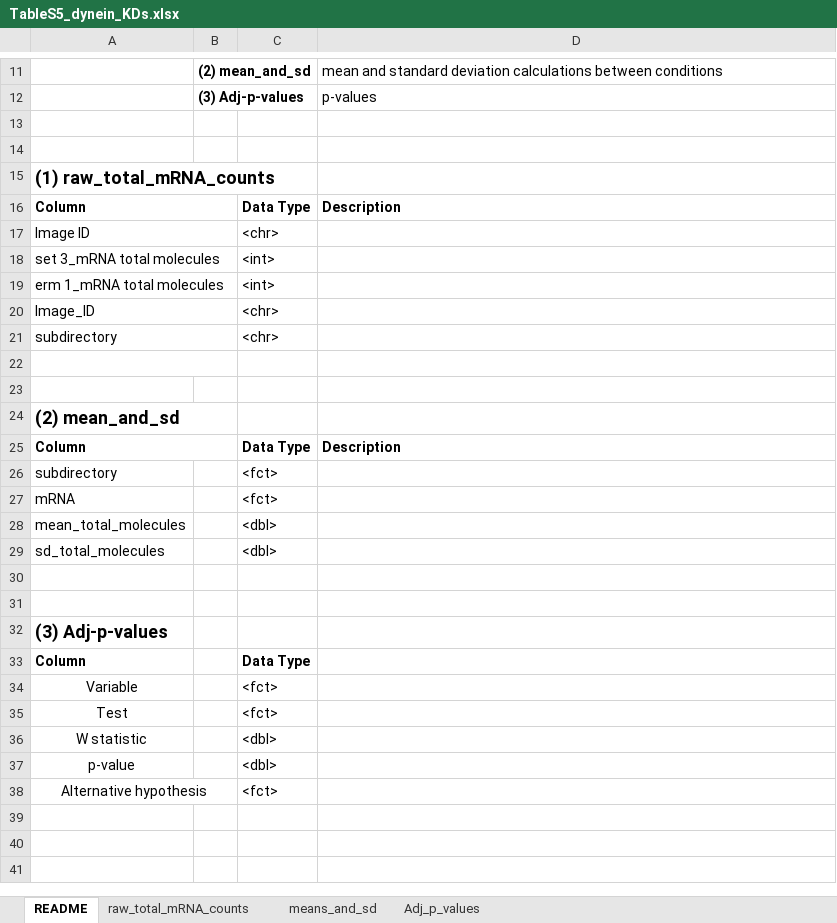
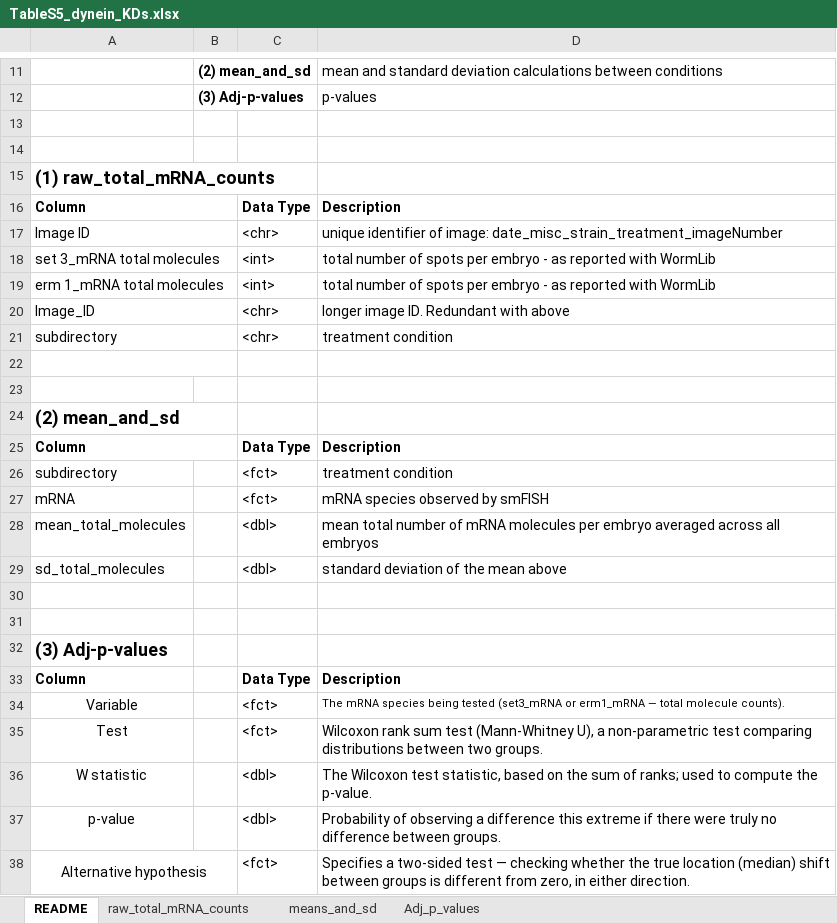
Before and after one commit to TorresNaly/ERM1_TorresMangual, an Excel workbook: 02_dynein_KDs/TableS5_dynein_KDs.xlsx, sheet README, drawn as a sheet; only a part is shown, gaps mark what is left out; values as stored, in another font and other column widths than the file's, no borders; the diff names each change by its address in the sheet, - before the commit and + after, or states it on an @@ line.

```diff
--- a/02_dynein_KDs/TableS5_dynein_KDs.xlsx (sheet README)
+++ b/02_dynein_KDs/TableS5_dynein_KDs.xlsx (sheet README)
-D17: (empty)
+D17: unique identifier of image: date_misc_strain_treatment_imageNumber
-D18:D19: (empty)
+D18:D19: total number of spots per embryo - as reported with WormLib
-D20: (empty)
+D20: longer image ID. Redundant with above
-D21: (empty)
+D21: treatment condition
-D26: (empty)
+D26: treatment condition
-D27: (empty)
+D27: mRNA species observed by smFISH
-D28: (empty)
+D28: mean total number of mRNA molecules per embryo averaged across all embryos
-D29: (empty)
+D29: standard deviation of the mean above
-D33: (empty)
+D33: Description
-D34: (empty)
+D34: The mRNA species being tested (set3_mRNA or erm1_mRNA — total molecule counts).
-D35: (empty)
+D35: Wilcoxon rank sum test (Mann-Whitney U), a non-parametric test comparing distributions between two groups.
-D36: (empty)
+D36: The Wilcoxon test statistic, based on the sum of ranks; used to compute the p-value.
-D37: (empty)
+D37: Probability of observing a difference this extreme if there were truly no difference between groups.
-D38: (empty)
+D38: Specifies a two-sided test — checking whether the true location (median) shift between groups is different from zero, in either direction.
```
Also changed, not shown: 03_kinesins_KDs/TableS7_kinesins_KDs.xlsx, 14 other files.
